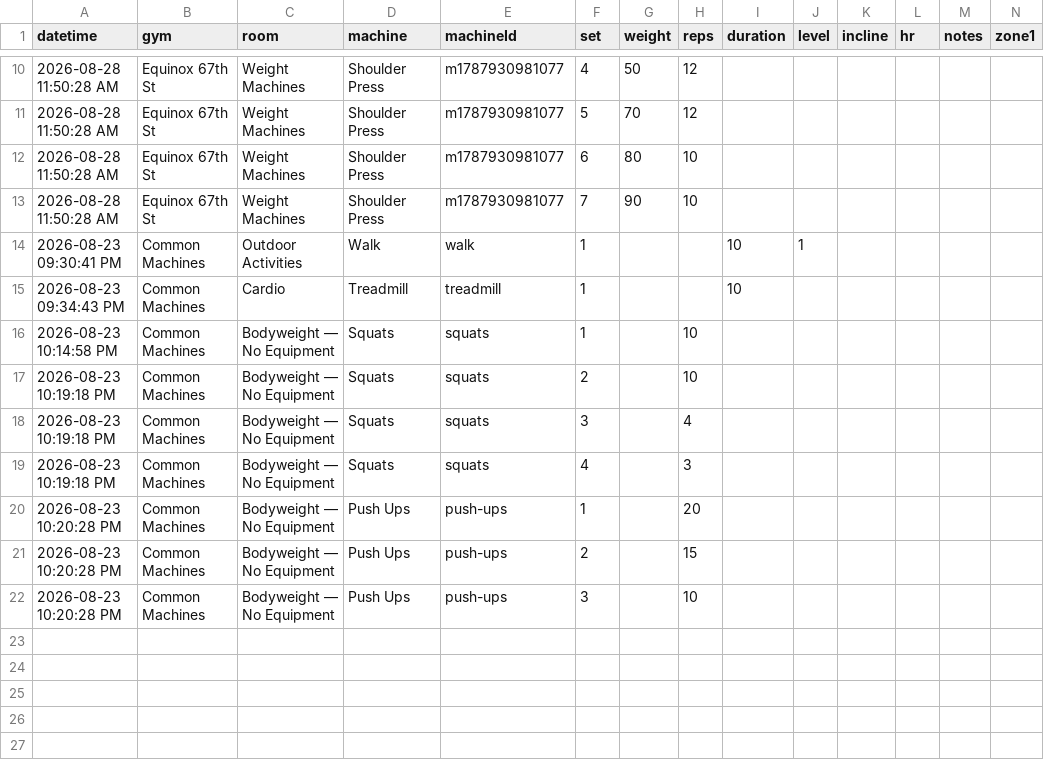
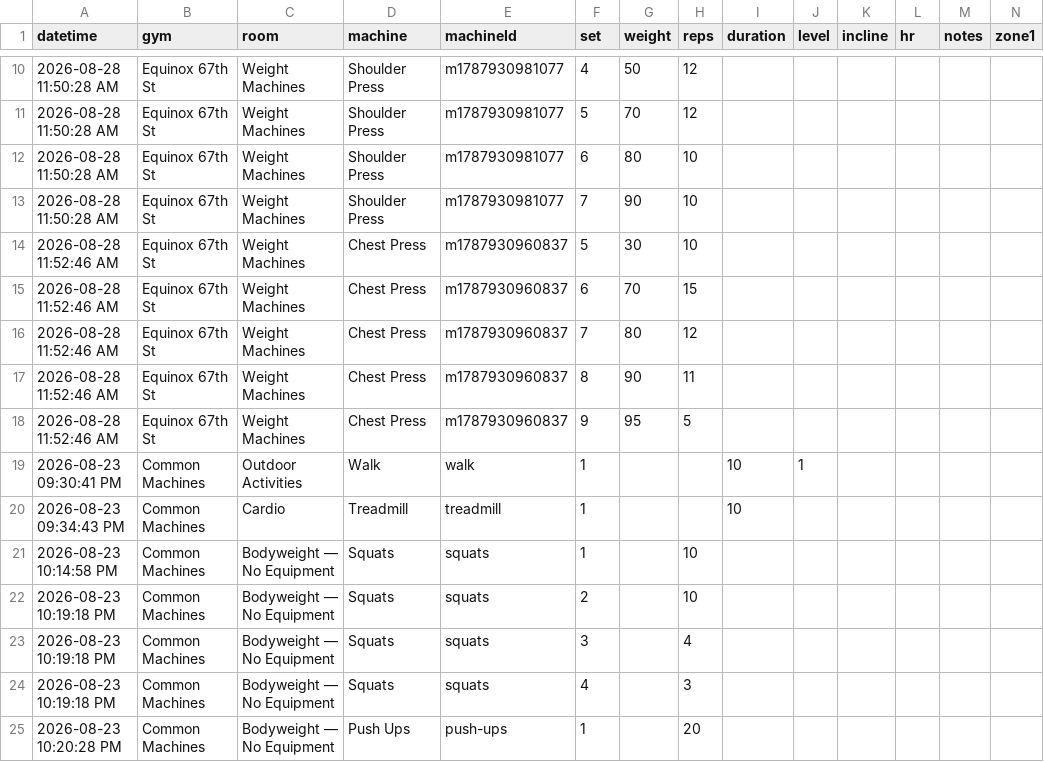
Before and after one commit to chromacole/logtrim, a CSV file: workout-log.csv, drawn as a sheet; only a part is shown, gaps mark what is left out; the shorter side is filled out with more unchanged rows; rows hold the shown columns only; the diff names each change by its address in the sheet, - before the commit and + after, or states it on an @@ line.

Commit message:
Update workout log CSV

```diff
--- a/workout-log.csv
+++ b/workout-log.csv
+row 14: 2026-08-28 11:52:46 AM | Equinox 67th St | Weight Machines | Chest Press | m1787930960837 | 5 | 30 | 10
+row 15: 2026-08-28 11:52:46 AM | Equinox 67th St | Weight Machines | Chest Press | m1787930960837 | 6 | 70 | 15
+row 16: 2026-08-28 11:52:46 AM | Equinox 67th St | Weight Machines | Chest Press | m1787930960837 | 7 | 80 | 12
+row 17: 2026-08-28 11:52:46 AM | Equinox 67th St | Weight Machines | Chest Press | m1787930960837 | 8 | 90 | 11
+row 18: 2026-08-28 11:52:46 AM | Equinox 67th St | Weight Machines | Chest Press | m1787930960837 | 9 | 95 | 5
```
